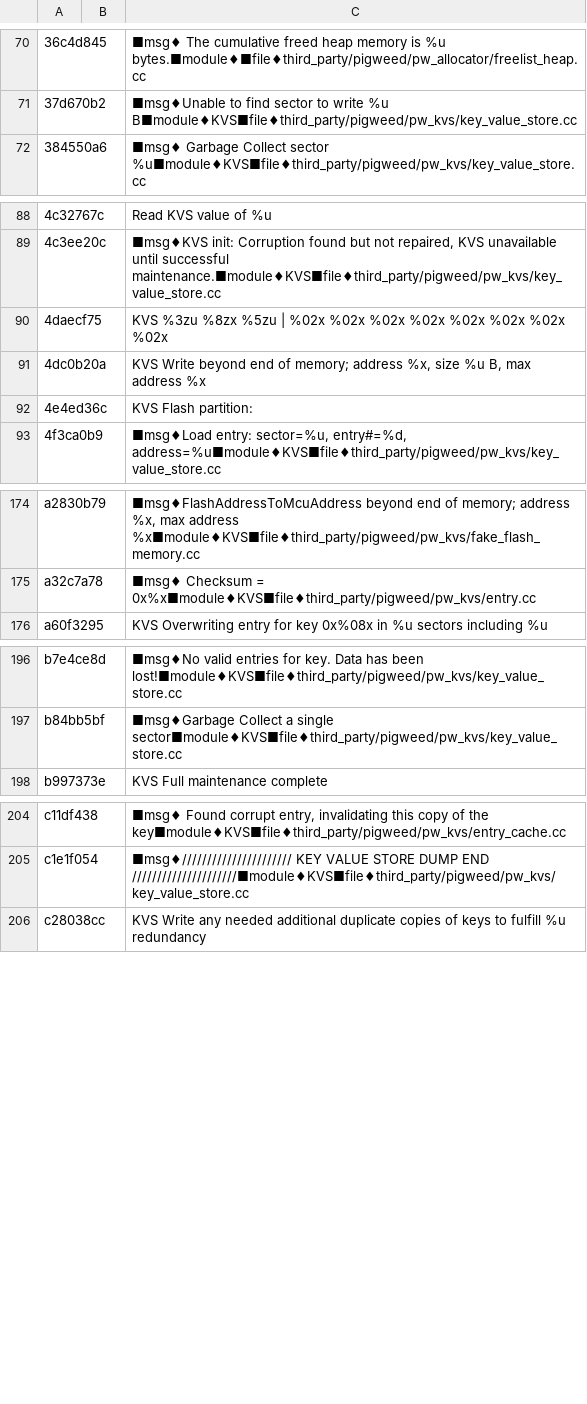
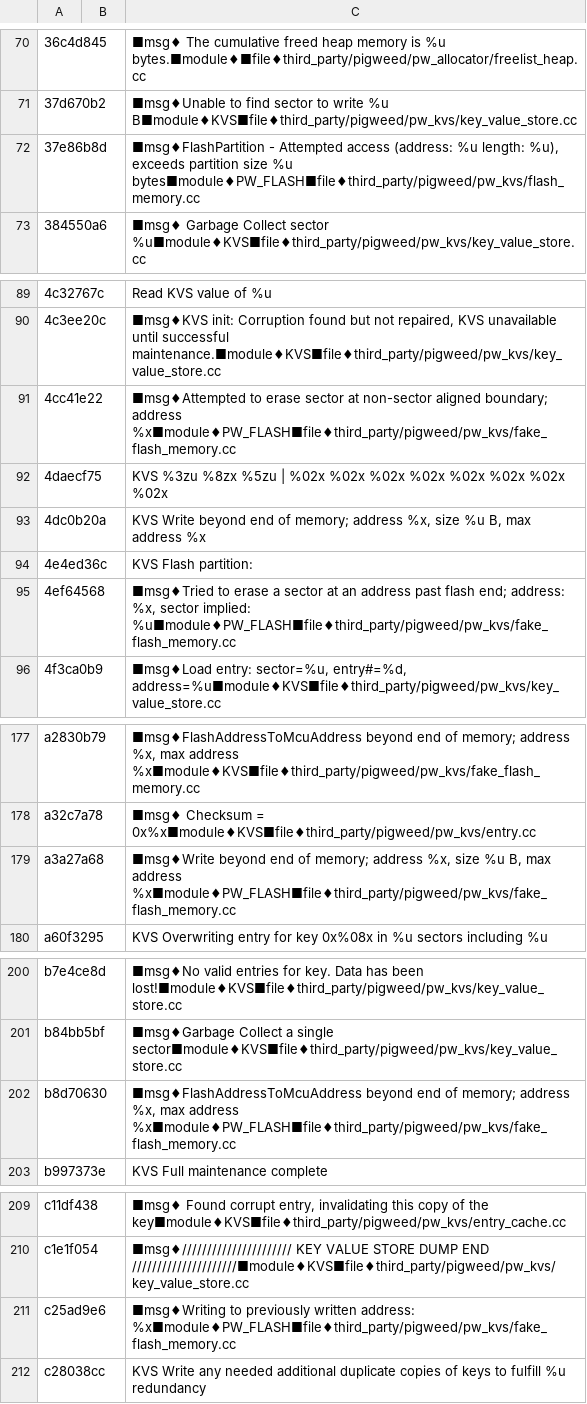
Before and after one commit to antmicro/pigweed-mimxrt595-samples, a CSV file: workshop/04-kvs/tokenizer_database.csv, drawn as a sheet; only a part is shown, gaps mark what is left out; the diff covers the shown part only.

```diff
--- a/workshop/04-kvs/tokenizer_database.csv
+++ b/workshop/04-kvs/tokenizer_database.csv
@@ -71,2 +71,3 @@
 37d670b2,          ,"■msg♦Unable to find sector to write %u B■module♦KVS■file♦third_party/pigweed/pw_kvs/key_value_store.cc"
+37e86b8d,          ,"■msg♦FlashPartition - Attempted access (address: %u length: %u), exceeds partition size %u bytes■module♦PW_FLASH■file♦third_party/pigweed/pw_kvs/flash_memory.cc"
 384550a6,          ,"■msg♦  Garbage Collect sector %u■module♦KVS■file♦third_party/pigweed/pw_kvs/key_value_store.cc"
@@ -89,2 +90,3 @@
 4c3ee20c,          ,"■msg♦KVS init: Corruption found but not repaired, KVS unavailable until successful maintenance.■module♦KVS■file♦third_party/pigweed/pw_kvs/key_value_store.cc"
+4cc41e22,          ,"■msg♦Attempted to erase sector at non-sector aligned boundary; address %x■module♦PW_FLASH■file♦third_party/pigweed/pw_kvs/fake_flash_memory.cc"
 4daecf75,          ,"KVS   %3zu %8zx %5zu | %02x %02x %02x %02x %02x %02x %02x %02x"
@@ -92,2 +94,3 @@
 4e4ed36c,          ,"KVS Flash partition:"
+4ef64568,          ,"■msg♦Tried to erase a sector at an address past flash end; address: %x, sector implied: %u■module♦PW_FLASH■file♦third_party/pigweed/pw_kvs/fake_flash_memory.cc"
 4f3ca0b9,          ,"■msg♦Load entry: sector=%u, entry#=%d, address=%u■module♦KVS■file♦third_party/pigweed/pw_kvs/key_value_store.cc"
@@ -175,2 +178,3 @@ a2830b79,          ,"■msg♦FlashAddressToMcuAddress beyond end of memory; add
 a32c7a78,          ,"■msg♦   Checksum     = 0x%x■module♦KVS■file♦third_party/pigweed/pw_kvs/entry.cc"
+a3a27a68,          ,"■msg♦Write beyond end of memory; address %x, size %u B, max address %x■module♦PW_FLASH■file♦third_party/pigweed/pw_kvs/fake_flash_memory.cc"
 a60f3295,          ,"KVS Overwriting entry for key 0x%08x in %u sectors including %u"
@@ -197,2 +201,3 @@ b7e4ce8d,          ,"■msg♦No valid entries for key. Data has been lost!■mo
 b84bb5bf,          ,"■msg♦Garbage Collect a single sector■module♦KVS■file♦third_party/pigweed/pw_kvs/key_value_store.cc"
+b8d70630,          ,"■msg♦FlashAddressToMcuAddress beyond end of memory; address %x, max address %x■module♦PW_FLASH■file♦third_party/pigweed/pw_kvs/fake_flash_memory.cc"
 b997373e,          ,"KVS Full maintenance complete"
@@ -205,2 +210,3 @@ c11df438,          ,"■msg♦   Found corrupt entry, invalidating this copy of
 c1e1f054,          ,"■msg♦////////////////////// KEY VALUE STORE DUMP END /////////////////////■module♦KVS■file♦third_party/pigweed/pw_kvs/key_value_store.cc"
+c25ad9e6,          ,"■msg♦Writing to previously written address: %x■module♦PW_FLASH■file♦third_party/pigweed/pw_kvs/fake_flash_memory.cc"
 c28038cc,          ,"KVS    Write any needed additional duplicate copies of keys to fulfill %u redundancy"
```
Also changed, not shown: 1 added row elsewhere in this file, workshop/03-rpc/tokenizer_database.csv, workshop/05-factory-test/tokenizer_database.csv.
